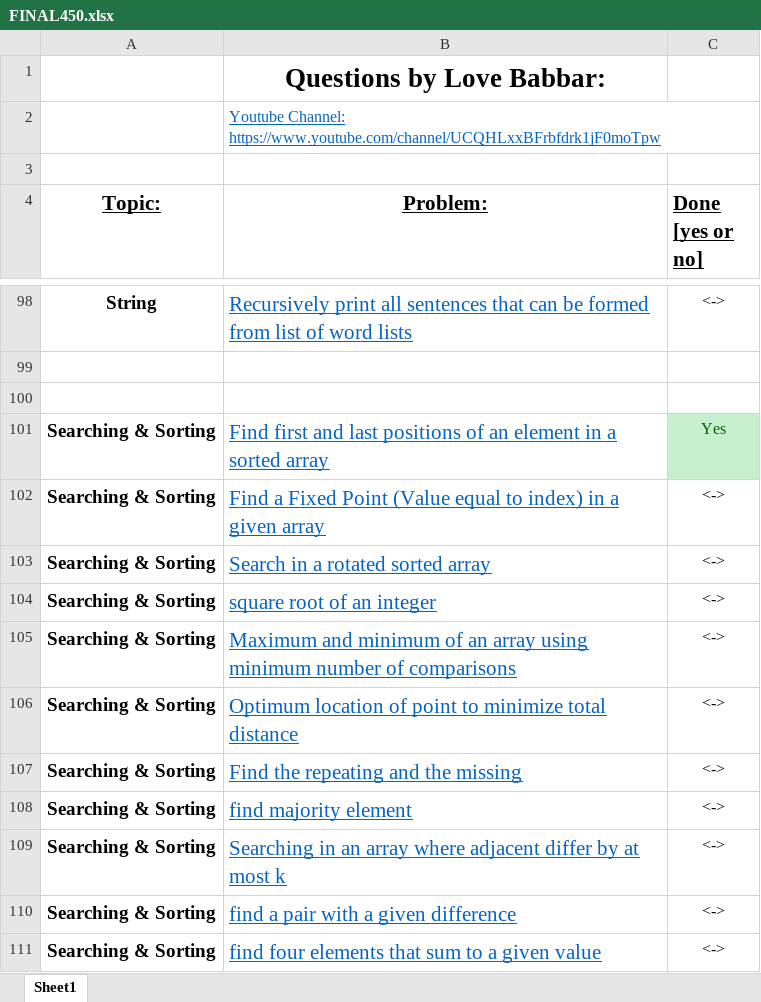
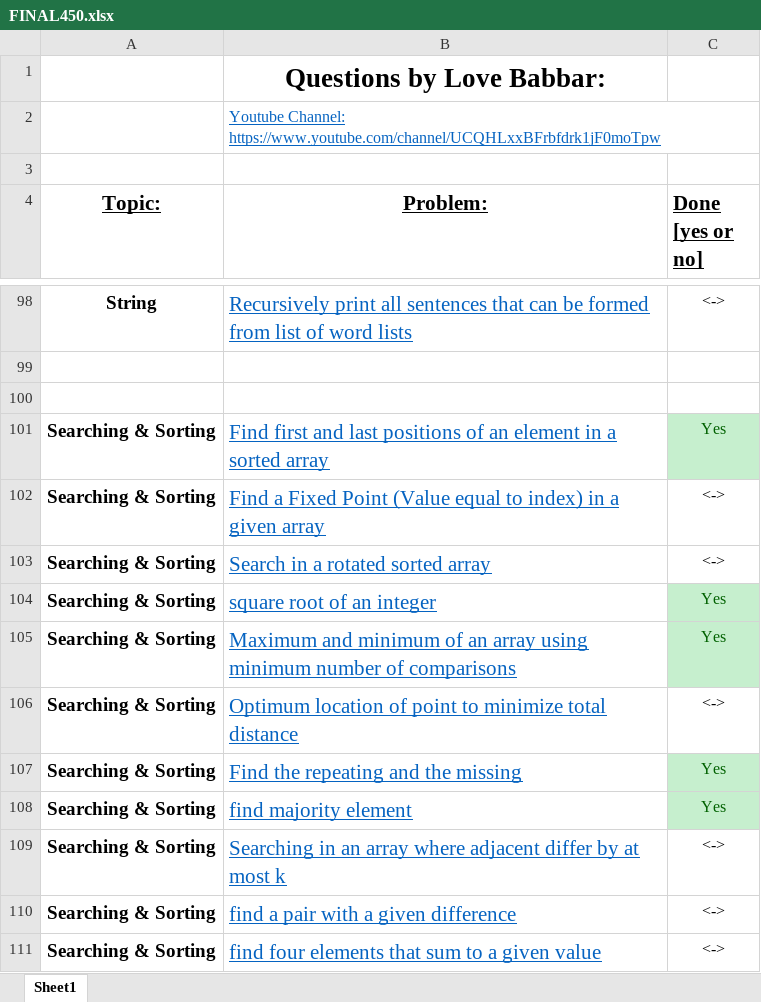
Before and after one commit to Neelharia97/Datastructures, an Excel workbook: Questions & Problems/FINAL450.xlsx, sheet Sheet1, drawn as a sheet; only a part is shown, gaps mark what is left out; values as stored, in another font and other column widths than the file's, no borders; the diff names each change by its address in the sheet, - before the commit and + after, or states it on an @@ line.

```diff
--- a/Questions & Problems/FINAL450.xlsx (sheet Sheet1)
+++ b/Questions & Problems/FINAL450.xlsx (sheet Sheet1)
-C104:C105 (Done [yes or no]): <->
+C104:C105 (Done [yes or no]): Yes
@@ C104:C105 fill: none → #C6EFCE, text colour: black → #006100 @@
-C107:C108 (Done [yes or no]): <->
+C107:C108 (Done [yes or no]): Yes
@@ C107:C108 fill: none → #C6EFCE, text colour: black → #006100 @@
```
Also changed, not shown: 13 other files.
